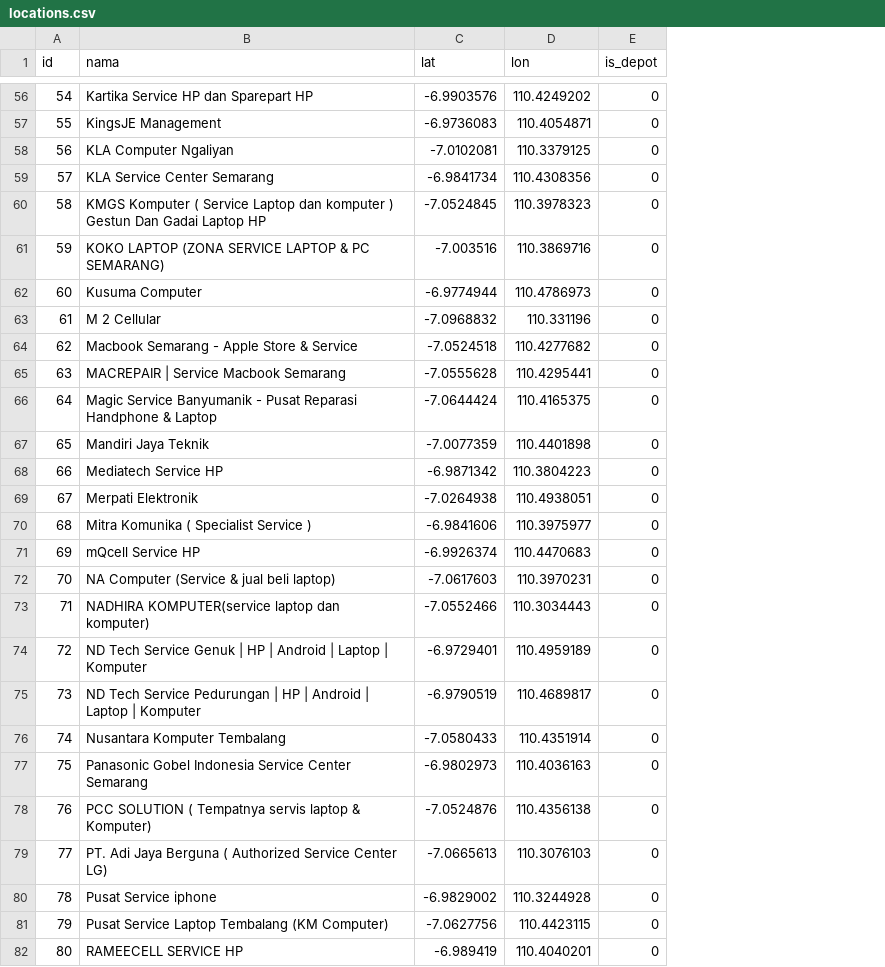
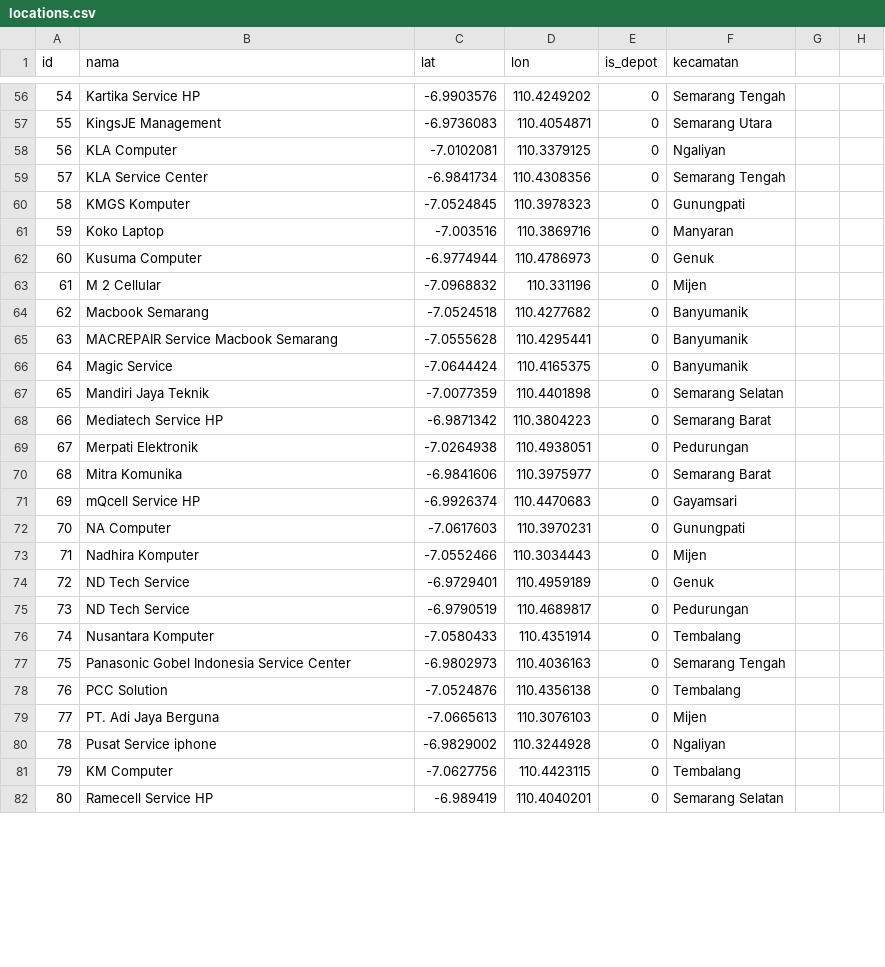
Before and after one commit to lthawafani/ewaste-dashboard-smg-full, a CSV file: data/locations.csv, drawn as a sheet; only a part is shown, gaps mark what is left out; the diff covers the shown part only; the diff names each change by its address in the sheet, - before the commit and + after, or states it on an @@ line.

```diff
--- a/data/locations.csv
+++ b/data/locations.csv
+column F (kecamatan), rows 56-82: Semarang Tengah | Semarang Utara | Ngaliyan | Semarang Tengah | Gunungpati | Manyaran | Genuk | Mijen | Banyumanik | Banyumanik | Banyumanik | Semarang Selatan | Semarang Barat | Pedurungan | Semarang Barat | Gayamsari | Gunungpati | Mijen | Genuk | Pedurungan | Tembalang | Semarang Tengah | Tembalang | Mijen | Ngaliyan | Tembalang | Semarang Selatan
+column G, empty
+column H, empty
-B56 (nama): Kartika Service HP dan Sparepart HP
+B56 (nama): Kartika Service HP
-B58 (nama): KLA Computer Ngaliyan
+B58 (nama): KLA Computer
-B59 (nama): KLA Service Center Semarang
+B59 (nama): KLA Service Center
-B60 (nama): KMGS Komputer ( Service Laptop dan komputer ) Gestun Dan Gadai Laptop HP
+B60 (nama): KMGS Komputer
-B61 (nama): KOKO LAPTOP (ZONA SERVICE LAPTOP & PC SEMARANG)
+B61 (nama): Koko Laptop
-B64 (nama): Macbook Semarang - Apple Store & Service
+B64 (nama): Macbook Semarang
-B65 (nama): MACREPAIR | Service Macbook Semarang
+B65 (nama): MACREPAIR Service Macbook Semarang
-B66 (nama): Magic Service Banyumanik - Pusat Reparasi Handphone & Laptop
+B66 (nama): Magic Service
-B70 (nama): Mitra Komunika ( Specialist Service )
+B70 (nama): Mitra Komunika
-B72 (nama): NA Computer (Service & jual beli laptop)
+B72 (nama): NA Computer
-B73 (nama): NADHIRA KOMPUTER(service laptop dan komputer)
+B73 (nama): Nadhira Komputer
-B74 (nama): ND Tech Service Genuk | HP | Android | Laptop | Komputer
+B74 (nama): ND Tech Service
-B75 (nama): ND Tech Service Pedurungan | HP | Android | Laptop | Komputer
+B75 (nama): ND Tech Service
-B76 (nama): Nusantara Komputer Tembalang
+B76 (nama): Nusantara Komputer
-B77 (nama): Panasonic Gobel Indonesia Service Center Semarang
+B77 (nama): Panasonic Gobel Indonesia Service Center
-B78 (nama): PCC SOLUTION ( Tempatnya servis laptop & Komputer)
+B78 (nama): PCC Solution
-B79 (nama): PT. Adi Jaya Berguna ( Authorized Service Center LG)
+B79 (nama): PT. Adi Jaya Berguna
-B81 (nama): Pusat Service Laptop Tembalang (KM Computer)
+B81 (nama): KM Computer
-B82 (nama): RAMEECELL SERVICE HP
+B82 (nama): Ramecell Service HP
```
Also changed, not shown: 1 added row, 2 removed rows, 98 edited cells and row numbers in column A elsewhere in this file.
